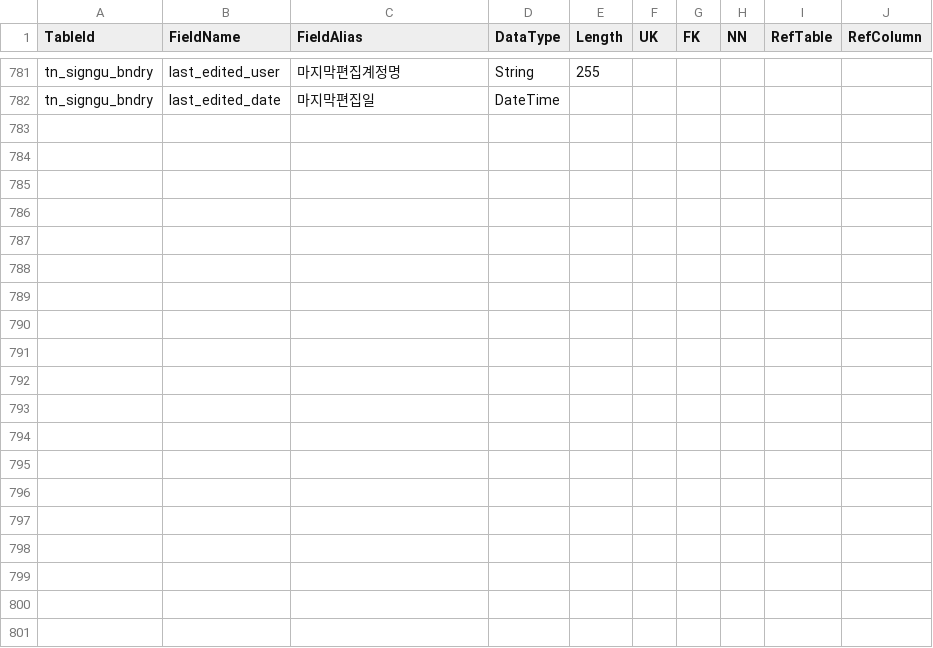
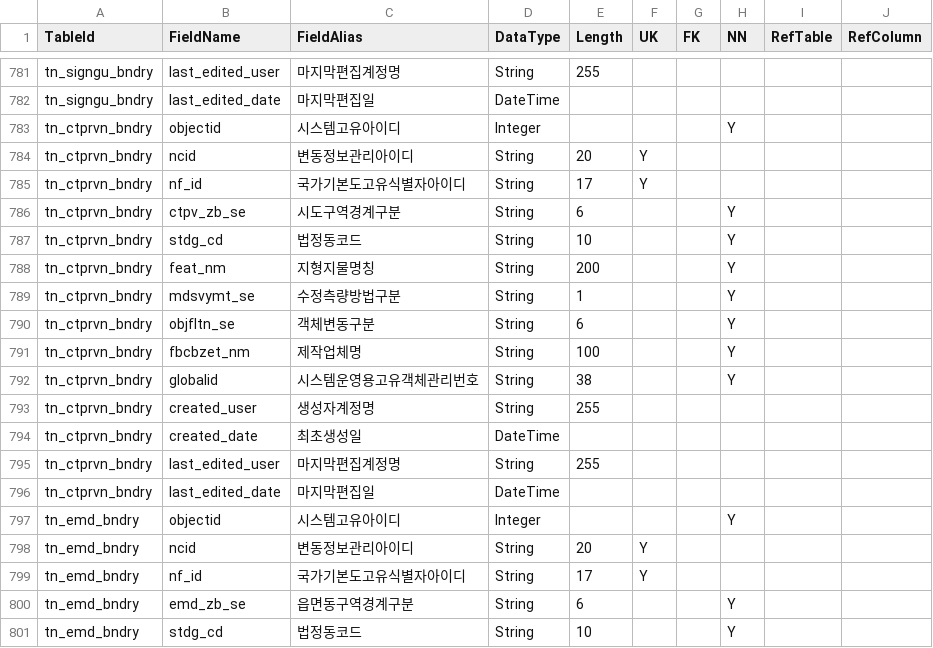
Before and after one commit to wgsystem-1/SpatialCheckPro, a CSV file: SpatialCheckPro.GUI/bin/Release/net8.0-windows/Config/2_schema_check.csv, drawn as a sheet; only a part is shown, gaps mark what is left out; the diff covers the shown part only.

```diff
--- a/SpatialCheckPro.GUI/bin/Release/net8.0-windows/Config/2_schema_check.csv
+++ b/SpatialCheckPro.GUI/bin/Release/net8.0-windows/Config/2_schema_check.csv
@@ -782 +782,20 @@ tn_signgu_bndry,last_edited_user,마지막편집계정명,String,255,,,,,
 tn_signgu_bndry,last_edited_date,마지막편집일,DateTime,,,,,,
+tn_ctprvn_bndry,objectid,시스템고유아이디,Integer,,,,Y,,
+tn_ctprvn_bndry,ncid,변동정보관리아이디,String,20,Y,,,,,
+tn_ctprvn_bndry,nf_id,국가기본도고유식별자아이디,String,17,Y,,,,,
+tn_ctprvn_bndry,ctpv_zb_se,시도구역경계구분,String,6,,,Y,,
+tn_ctprvn_bndry,stdg_cd,법정동코드,String,10,,,Y,,
+tn_ctprvn_bndry,feat_nm,지형지물명칭,String,200,,,Y,,
+tn_ctprvn_bndry,mdsvymt_se,수정측량방법구분,String,1,,,Y,,
+tn_ctprvn_bndry,objfltn_se,객체변동구분,String,6,,,Y,,
+tn_ctprvn_bndry,fbcbzet_nm,제작업체명,String,100,,,Y,,
+tn_ctprvn_bndry,globalid,시스템운영용고유객체관리번호,String,38,,,Y,,
+tn_ctprvn_bndry,created_user,생성자계정명,String,255,,,,,
+tn_ctprvn_bndry,created_date,최초생성일,DateTime,,,,,,
+tn_ctprvn_bndry,last_edited_user,마지막편집계정명,String,255,,,,,
+tn_ctprvn_bndry,last_edited_date,마지막편집일,DateTime,,,,,,
+tn_emd_bndry,objectid,시스템고유아이디,Integer,,,,Y,,
+tn_emd_bndry,ncid,변동정보관리아이디,String,20,Y,,,,,
+tn_emd_bndry,nf_id,국가기본도고유식별자아이디,String,17,Y,,,,,
+tn_emd_bndry,emd_zb_se,읍면동구역경계구분,String,6,,,Y,,
+tn_emd_bndry,stdg_cd,법정동코드,String,10,,,Y,,
```
Also changed, not shown: 9 added rows elsewhere in this file, SpatialCheckPro.GUI/bin/Release/net8.0-windows/Config/4_attribute_check.csv, SpatialCheckPro.GUI/bin/Release/net8.0-windows/Config/5_relation_check.csv, 45 other files.
